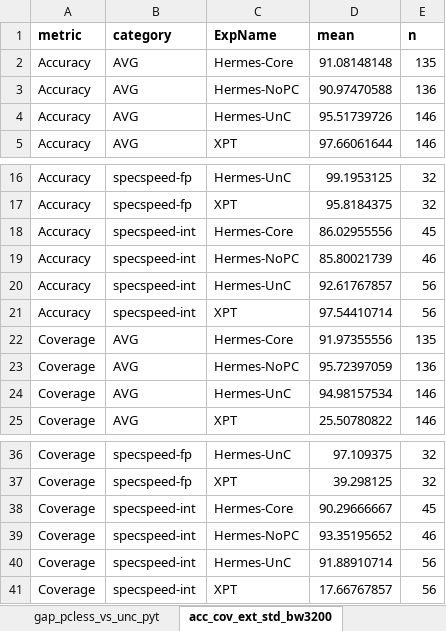
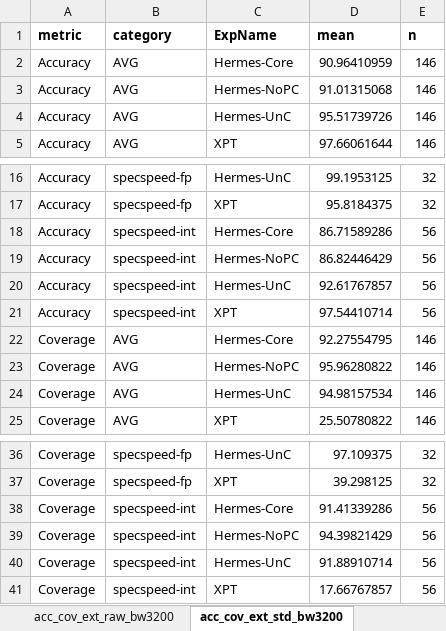
Before and after one commit to CMU-SAFARI/Hermes, an Excel workbook: analysis/hermes_results.xlsx, sheet acc_cov_ext_std_bw3200, drawn as a sheet; only a part is shown, gaps mark what is left out; values as stored, in another font and other column widths than the file's, no borders; the diff names each change by its address in the sheet, - before the commit and + after, or states it on an @@ line.

```diff
--- a/analysis/hermes_results.xlsx (sheet acc_cov_ext_std_bw3200)
+++ b/analysis/hermes_results.xlsx (sheet acc_cov_ext_std_bw3200)
-D2 (mean): 91.08148148
+D2 (mean): 90.96410959
-E2 (n): 135
+E2 (n): 146
-D3 (mean): 90.97470588
+D3 (mean): 91.01315068
-E3 (n): 136
+E3 (n): 146
-D18 (mean): 86.02955556
+D18 (mean): 86.71589286
-E18 (n): 45
+E18 (n): 56
-D19 (mean): 85.80021739
+D19 (mean): 86.82446429
-E19 (n): 46
+E19 (n): 56
-D22 (mean): 91.97355556
+D22 (mean): 92.27554795
-E22 (n): 135
+E22 (n): 146
-D23 (mean): 95.72397059
+D23 (mean): 95.96280822
-E23 (n): 136
+E23 (n): 146
-D38 (mean): 90.29666667
+D38 (mean): 91.41339286
-E38 (n): 45
+E38 (n): 56
-D39 (mean): 93.35195652
+D39 (mean): 94.39821429
-E39 (n): 46
+E39 (n): 56
```
Also changed, not shown: sheet extra_ipc_bw3200, sheet acc_cov_ext_raw_bw3200, sheet gap_pcless_vs_unc_pyt, sheet acc_cov_ext_pyt_bw3200, sheet INDEX, other sheet tabs, 15 other files.
